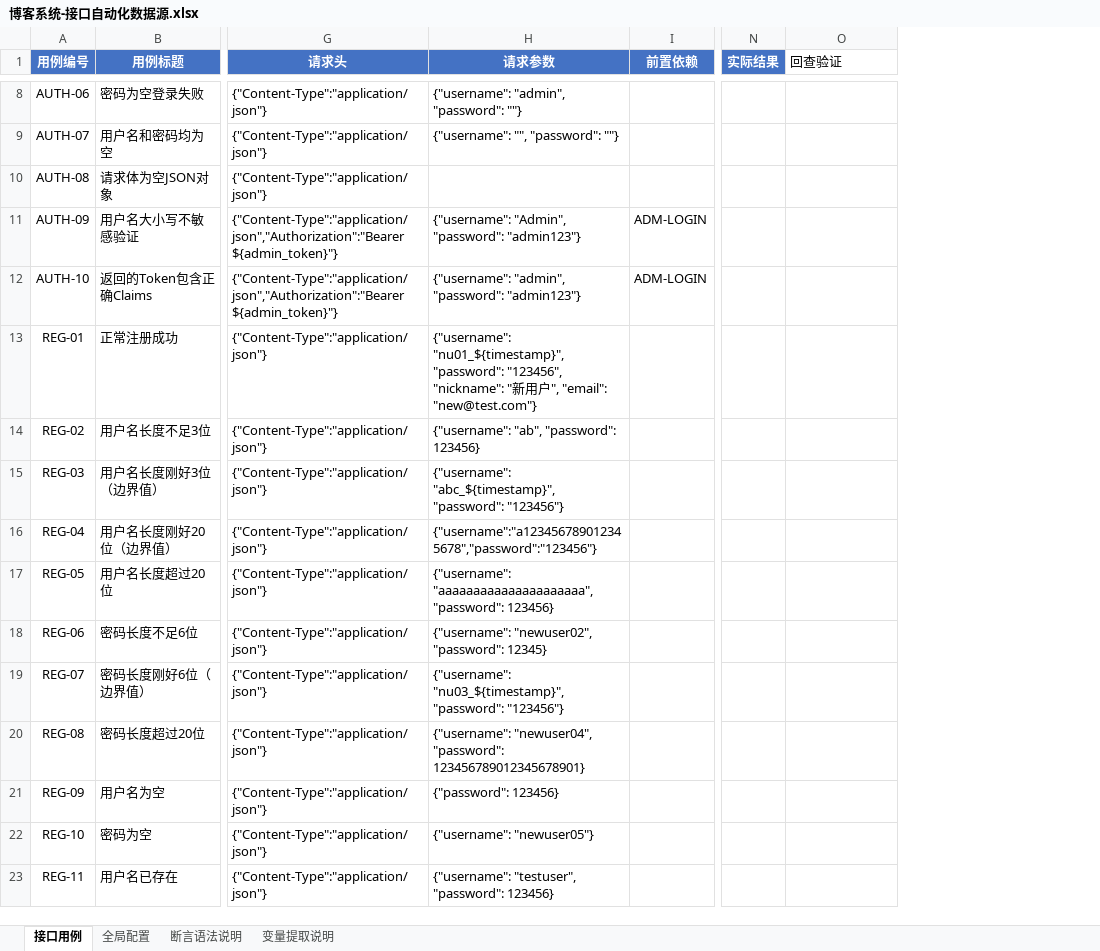
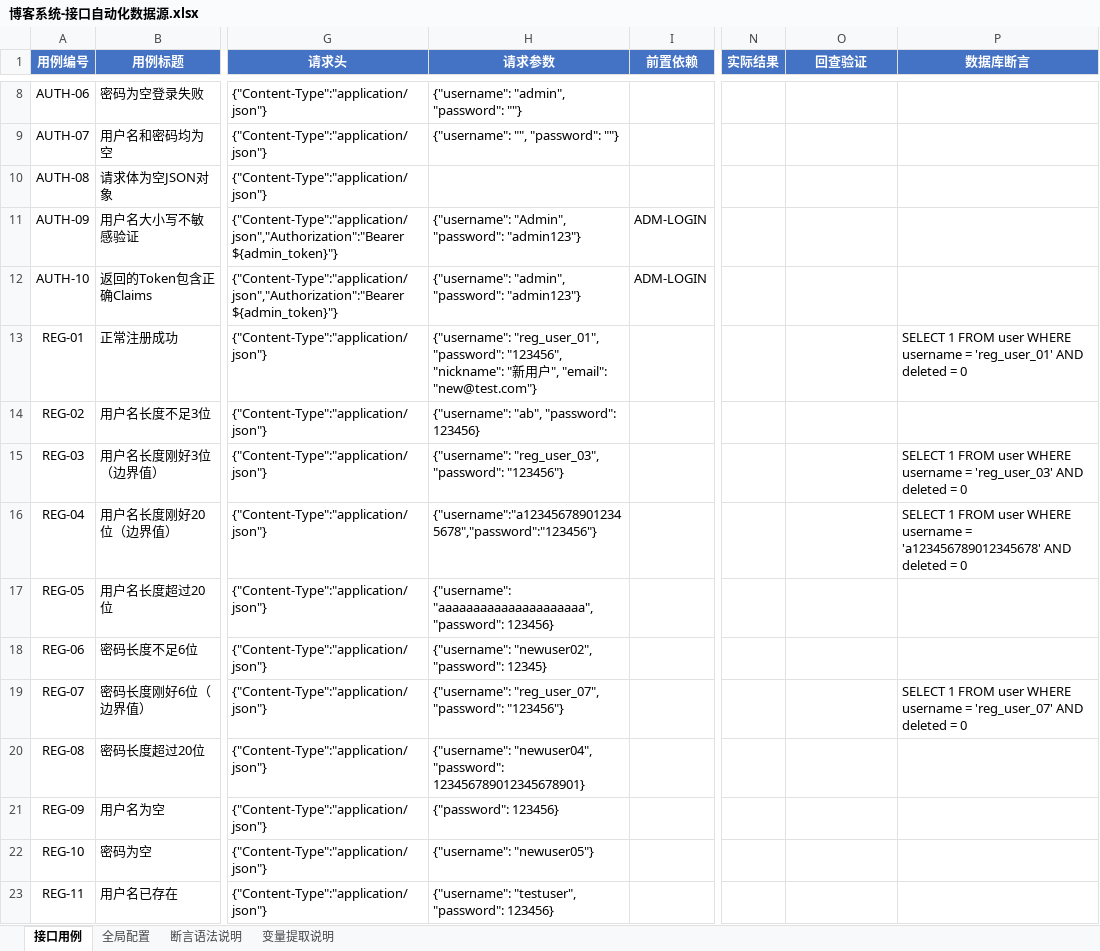
Before and after one commit to dh-7/blog-automation-test, an Excel workbook: data/博客系统-接口自动化数据源.xlsx, sheet 接口用例, drawn as a sheet; only a part is shown, gaps mark what is left out; values as stored, in another font and other column widths than the file's, no borders; the diff covers the shown part only; the diff names each change by its address in the sheet, - before the commit and + after, or states it on an @@ line.

```diff
--- a/data/博客系统-接口自动化数据源.xlsx (sheet 接口用例)
+++ b/data/博客系统-接口自动化数据源.xlsx (sheet 接口用例)
+column P (数据库断言), rows 13-19: SELECT 1 FROM user WHERE username = 'reg_user_01' AND deleted = 0 |  | SELECT 1 FROM user WHERE username = 'reg_user_03' AND deleted = 0 | SELECT 1 FROM user WHERE username = 'a123456789012345678' AND deleted = 0 |  |  | SELECT 1 FROM user WHERE username = 'reg_user_07' AND deleted = 0
@@ O1 fill: none → #4472C4, bold: off → on, text colour: black → #FFFFFF, alignment: left → center @@
-H13 (请求参数): {"username": "nu01_${timestamp}", "password": "123456",…
+H13 (请求参数): {"username": "reg_user_01", "password": "123456",…
-H15 (请求参数): {"username": "abc_${timestamp}", "password": "123456"}
+H15 (请求参数): {"username": "reg_user_03", "password": "123456"}
-H19 (请求参数): {"username": "nu03_${timestamp}", "password": "123456"}
+H19 (请求参数): {"username": "reg_user_07", "password": "123456"}
```
Also changed, not shown: 8 edited cells elsewhere in this sheet, 44 other files.
